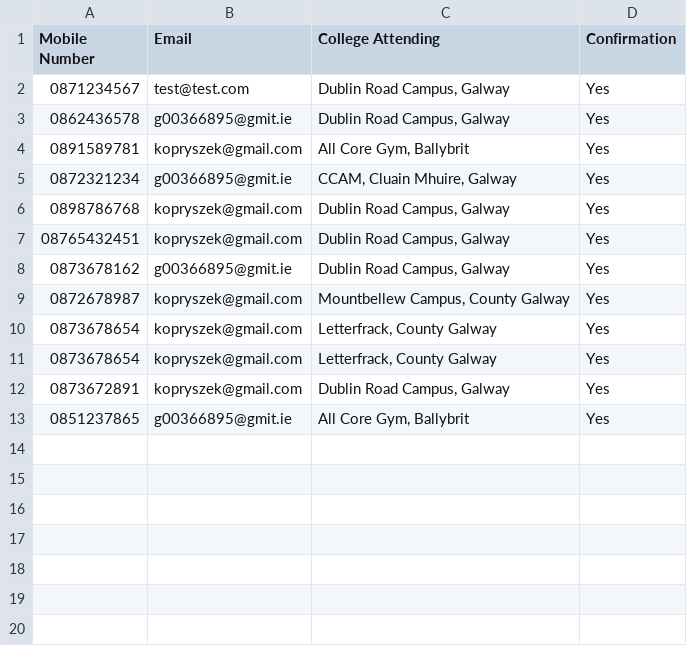
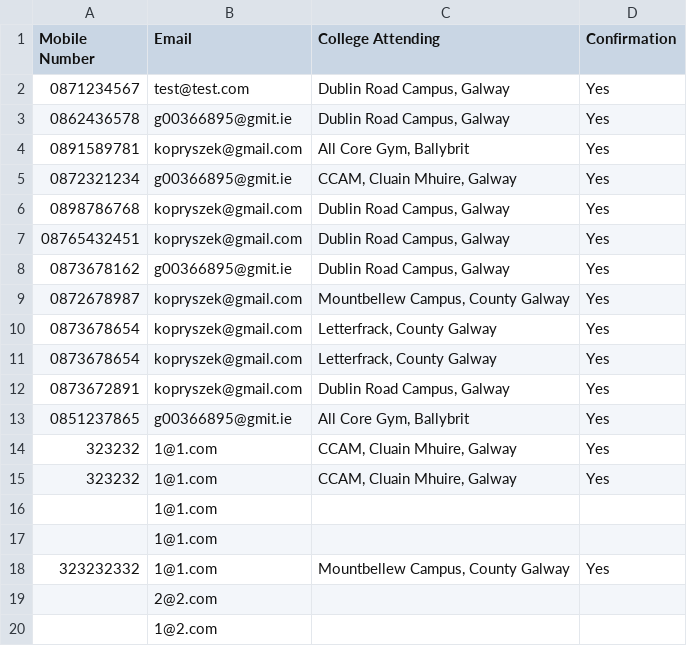
Before and after one commit to krystianopryszek99/Applied-Project-and-Minor-Dissertation, a CSV file: records.csv, drawn as a sheet; the diff names each change by its address in the sheet, - before the commit and + after, or states it on an @@ line.

```diff
--- a/records.csv
+++ b/records.csv
+row 14: 323232 | 1@1.com | CCAM, Cluain Mhuire, Galway | Yes
+row 15: 323232 | 1@1.com | CCAM, Cluain Mhuire, Galway | Yes
+row 16:  | 1@1.com
+row 17:  | 1@1.com
+row 18: 323232332 | 1@1.com | Mountbellew Campus, County Galway | Yes
+row 19:  | 2@2.com
+row 20:  | 1@2.com
```
Also changed, not shown: clockingLog/Logs.csv, 1 other file.
